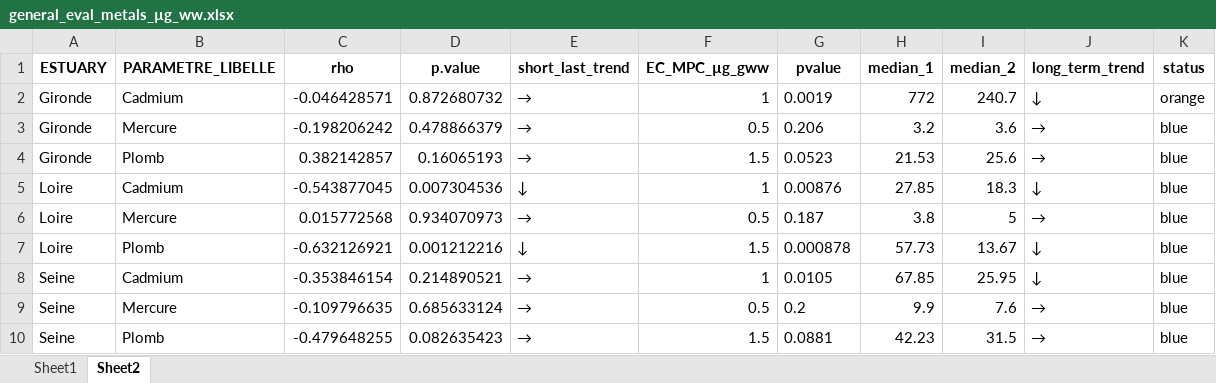
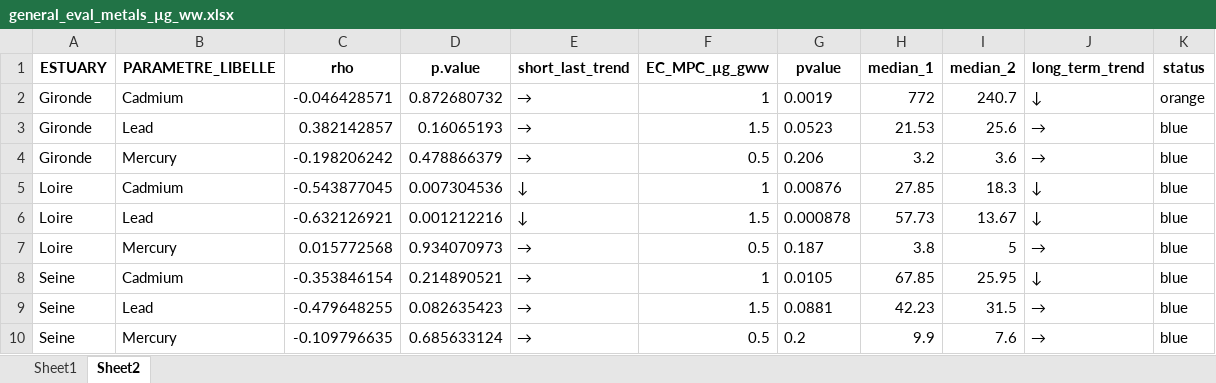
Before and after one commit to FlorenceMounier/esteem.overview, an Excel workbook: inst/results/data_contam/metals/general_eval_metals_µg_ww.xlsx, sheet Sheet2, drawn as a sheet; values as stored, in another font and other column widths than the file's, no borders; removed rows and columns are numbered as before the commit, all else as after; the diff names each change by its address in the sheet, - before the commit and + after, or states it on an @@ line.

Commit message:
fix: contamination, metal, name translation

```diff
--- a/inst/results/data_contam/metals/general_eval_metals_µg_ww.xlsx (sheet Sheet2)
+++ b/inst/results/data_contam/metals/general_eval_metals_µg_ww.xlsx (sheet Sheet2)
+row 3: Gironde | Lead | 0.382142857 | 0.16065193 | → | 1.5 | 0.0523 | 21.53 | 25.6 | → | blue
-B4 (PARAMETRE_LIBELLE): Mercure
+B4 (PARAMETRE_LIBELLE): Mercury
-row 4: Gironde | Plomb | 0.382142857 | 0.16065193 | → | 1.5 | 0.0523 | 21.53 | 25.6 | → | blue
+row 6: Loire | Lead | -0.632126921 | 0.001212216 | ↓ | 1.5 | 0.000878 | 57.73 | 13.67 | ↓ | blue
-B7 (PARAMETRE_LIBELLE): Mercure
+B7 (PARAMETRE_LIBELLE): Mercury
-row 7: Loire | Plomb | -0.632126921 | 0.001212216 | ↓ | 1.5 | 0.000878 | 57.73 | 13.67 | ↓ | blue
+row 9: Seine | Lead | -0.479648255 | 0.082635423 | → | 1.5 | 0.0881 | 42.23 | 31.5 | → | blue
-B10 (PARAMETRE_LIBELLE): Mercure
+B10 (PARAMETRE_LIBELLE): Mercury
-row 10: Seine | Plomb | -0.479648255 | 0.082635423 | → | 1.5 | 0.0881 | 42.23 | 31.5 | → | blue
```
Also changed, not shown: sheet Sheet1, inst/results/data_contam/metals/conversion_factors_metal.xlsx, inst/results/data_contam/metals/recent_trends_metals_µg_ww.xlsx, 11 other files.
